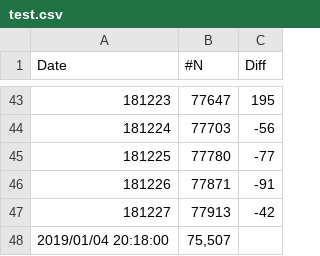
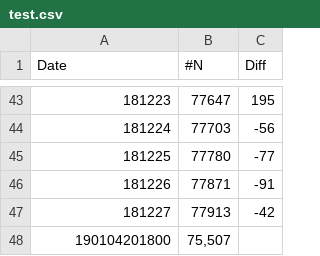
Before and after one commit to ngk45/ngk45.github.io, a CSV file: test.csv, drawn as a sheet; only a part is shown, gaps mark what is left out.

Commit message:
up

```diff
--- a/test.csv
+++ b/test.csv
@@ -47,2 +47,2 @@ Date,#N,Diff
 181227,77913,-42
-2019/01/04 20:18:00,"75,507"
+190104201800,"75,507"
```
